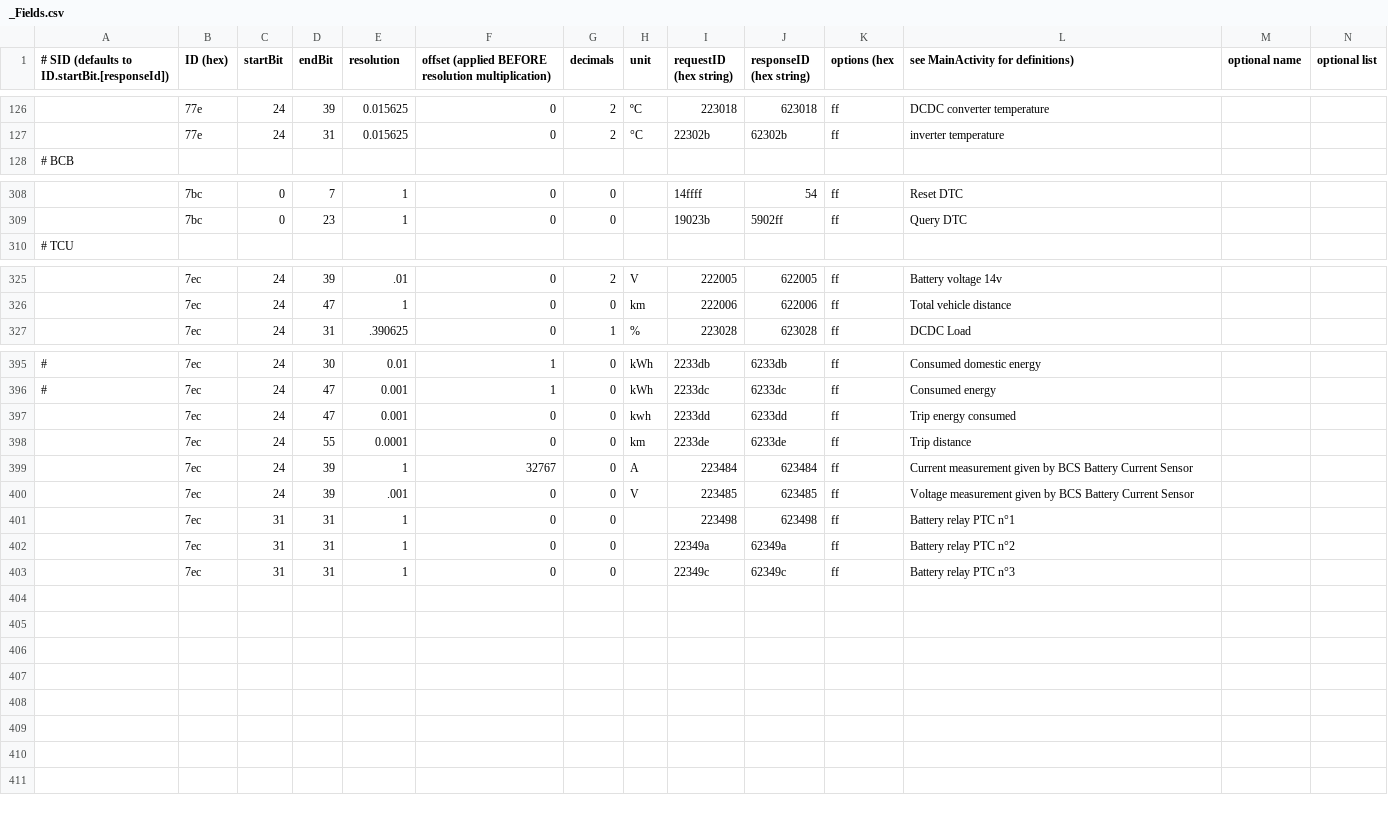
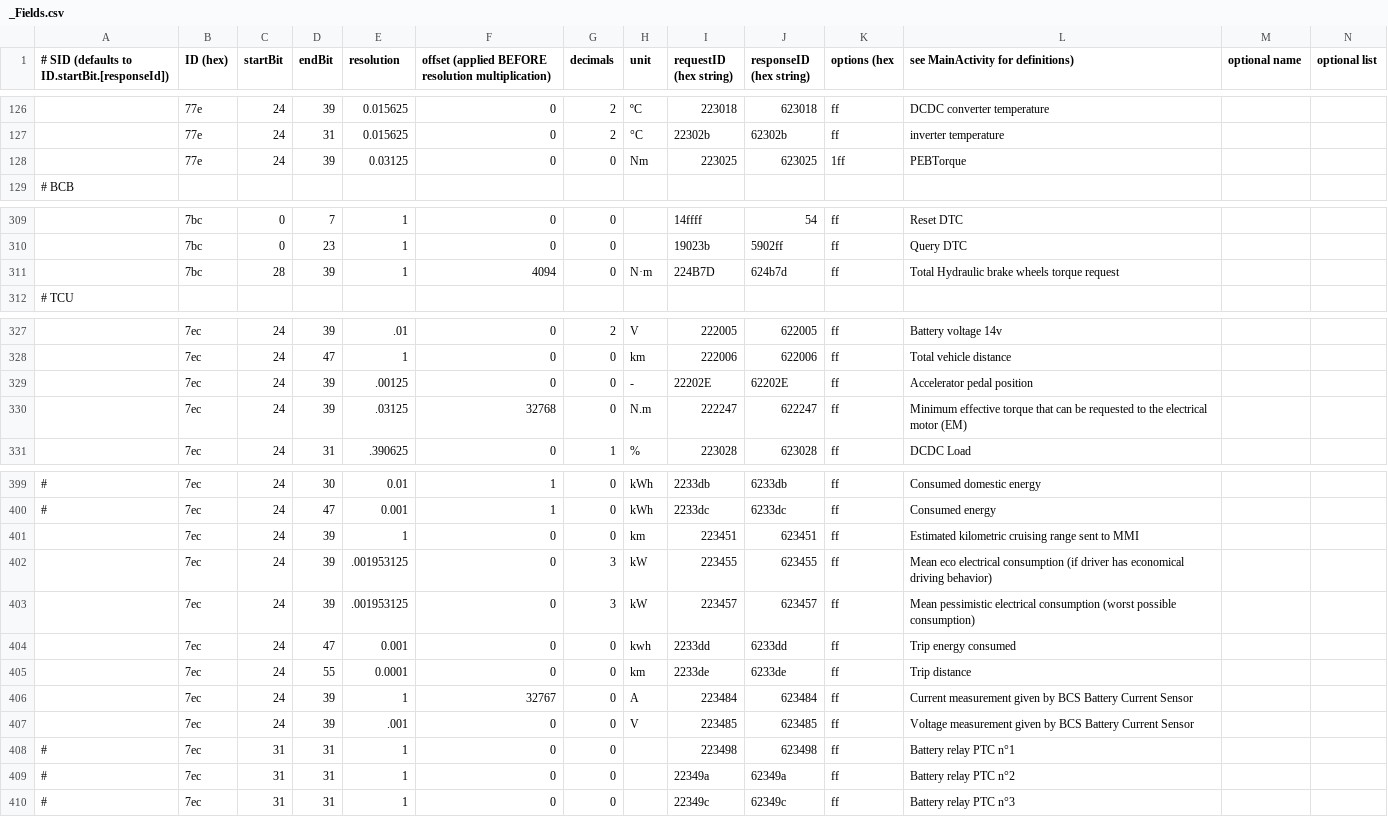
Before and after one commit to fesch/CanZE, a CSV file: app/src/main/assets/_Fields.csv, drawn as a sheet; only a part is shown, gaps mark what is left out.

Commit message:
Fixes regarding missing fields and alarms if so. String resources fixup.

```diff
--- a/app/src/main/assets/_Fields.csv
+++ b/app/src/main/assets/_Fields.csv
@@ -127,2 +127,3 @@
 ,77e,24,31,0.015625,0,2,°C,22302b,62302b,ff,inverter temperature
+,77e,24,39,0.03125,0,0,Nm,223025,623025,1ff,PEBTorque
 # BCB
@@ -309,2 +310,3 @@
 ,7bc,0,23,1,0,0,,19023b,5902ff,ff,Query DTC
+,7bc,28,39,1,4094,0,N·m,224B7D,624b7d,ff,Total Hydraulic brake wheels torque request
 # TCU
@@ -326,2 +328,4 @@
 ,7ec,24,47,1,0,0,km,222006,622006,ff,Total vehicle distance
+,7ec,24,39,.00125,0,0,-,22202E,62202E,ff,Accelerator pedal position
+,7ec,24,39,.03125,32768,0,N.m,222247,622247,ff,Minimum effective torque that can be requested to the electrical motor (EM)
 ,7ec,24,31,.390625,0,1,%,223028,623028,ff,DCDC Load
@@ -396,2 +400,5 @@
 #,7ec,24,47,0.001,1,0,kWh,2233dc,6233dc,ff,Consumed energy
+,7ec,24,39,1,0,0,km,223451,623451,ff,Estimated kilometric cruising range sent to MMI
+,7ec,24,39,.001953125,0,3,kW,223455,623455,ff,Mean eco electrical consumption (if driver has economical driving behavior)
+,7ec,24,39,.001953125,0,3,kW,223457,623457,ff,Mean pessimistic electrical consumption (worst possible consumption)
 ,7ec,24,47,0.001,0,0,kwh,2233dd,6233dd,ff,Trip energy consumed
@@ -400,4 +407,4 @@
 ,7ec,24,39,.001,0,0,V,223485,623485,ff,Voltage measurement given by BCS Battery Current Sensor
-,7ec,31,31,1,0,0,,223498,623498,ff,Battery relay PTC n°1
-,7ec,31,31,1,0,0,,22349a,62349a,ff,Battery relay PTC n°2
-,7ec,31,31,1,0,0,,22349c,62349c,ff,Battery relay PTC n°3
+#,7ec,31,31,1,0,0,,223498,623498,ff,Battery relay PTC n°1
+#,7ec,31,31,1,0,0,,22349a,62349a,ff,Battery relay PTC n°2
+#,7ec,31,31,1,0,0,,22349c,62349c,ff,Battery relay PTC n°3
```
Also changed, not shown: app/src/main/assets/_FieldsAlt.csv, 10 other files.
